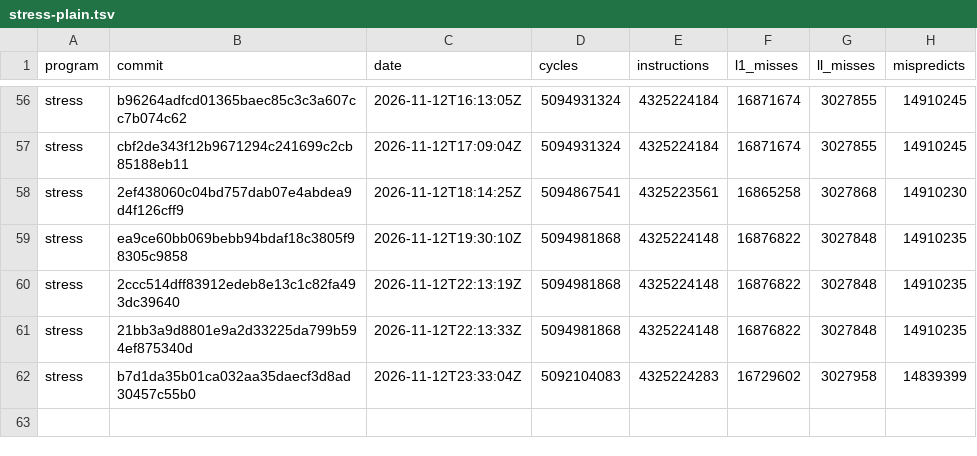
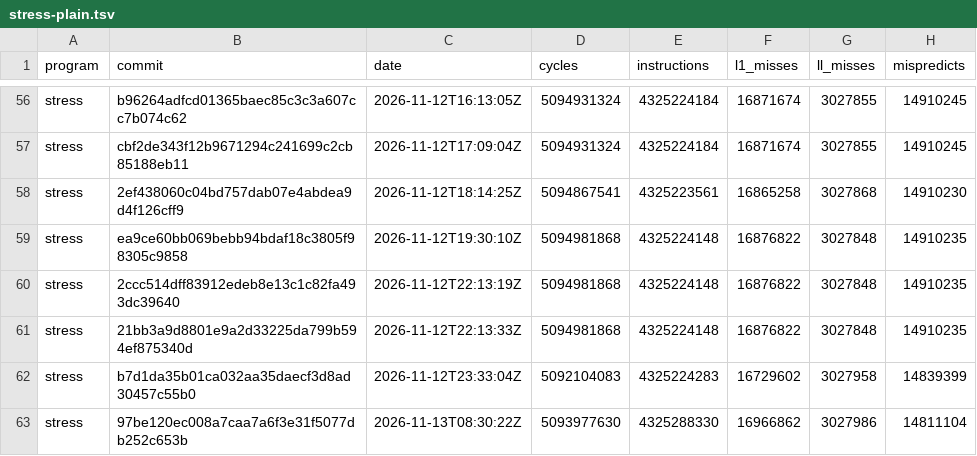
Before and after one commit to zane-lang/compiler, a TSV file: stress-plain.tsv, drawn as a sheet; only a part is shown, gaps mark what is left out.

```diff
--- a/stress-plain.tsv
+++ b/stress-plain.tsv
@@ -62 +62,2 @@ stress	21bb3a9d8801e9a2d33225da799b594ef875340d	2026-11-12T22:13:33Z	5094981868
 stress	b7d1da35b01ca032aa35daecf3d8ad30457c55b0	2026-11-12T23:33:04Z	5092104083	4325224283	16729602	3027958	14839399
+stress	97be120ec008a7caa7a6f3e31f5077db252c653b	2026-11-13T08:30:22Z	5093977630	4325288330	16966862	3027986	14811104
```
Also changed, not shown: latest.tsv, stress-tiered.tsv, 1 other file.
